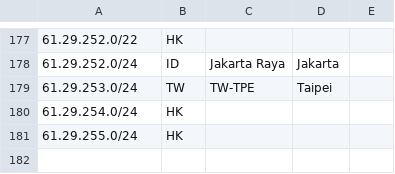
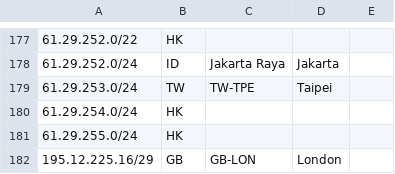
Before and after one commit to zhouhb25/geofeed, a CSV file: geofeed.csv, drawn as a sheet; only a part is shown, gaps mark what is left out.

Commit message:
Update geofeed.csv

```diff
--- a/geofeed.csv
+++ b/geofeed.csv
@@ -181 +181,2 @@
 61.29.255.0/24,HK,,,
+195.12.225.16/29,GB,GB-LON,London,
```
